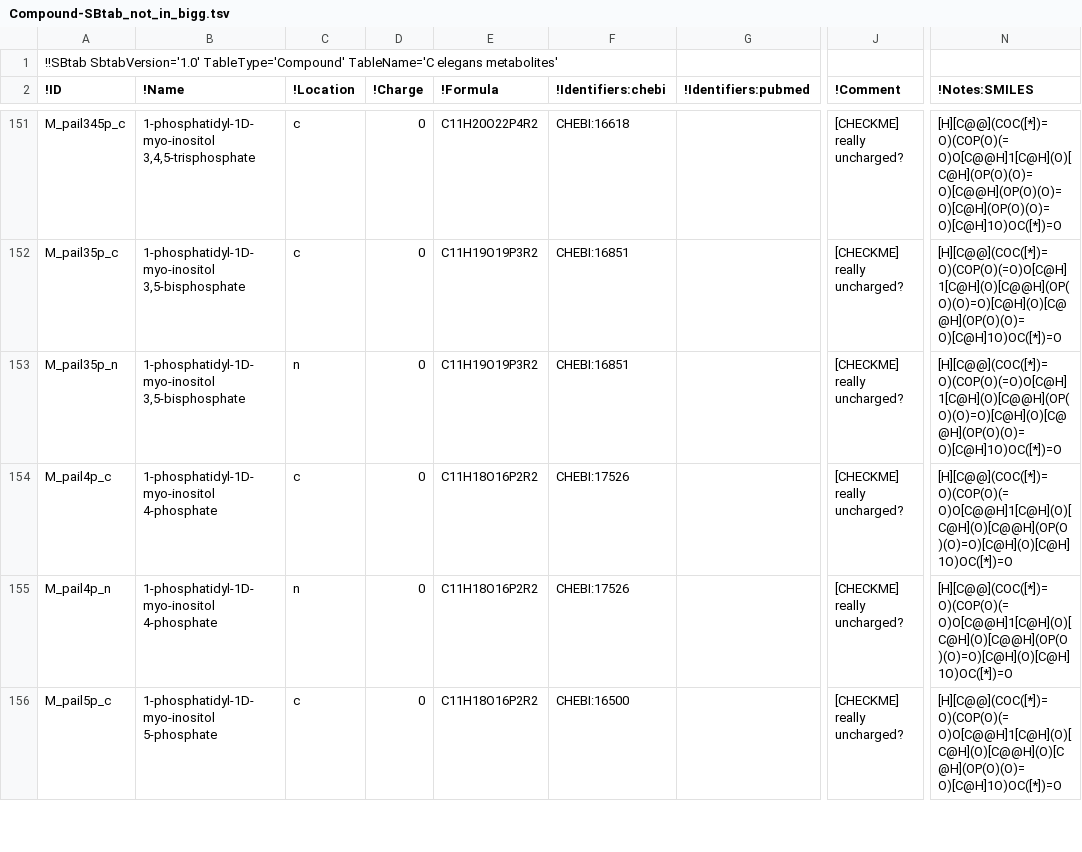
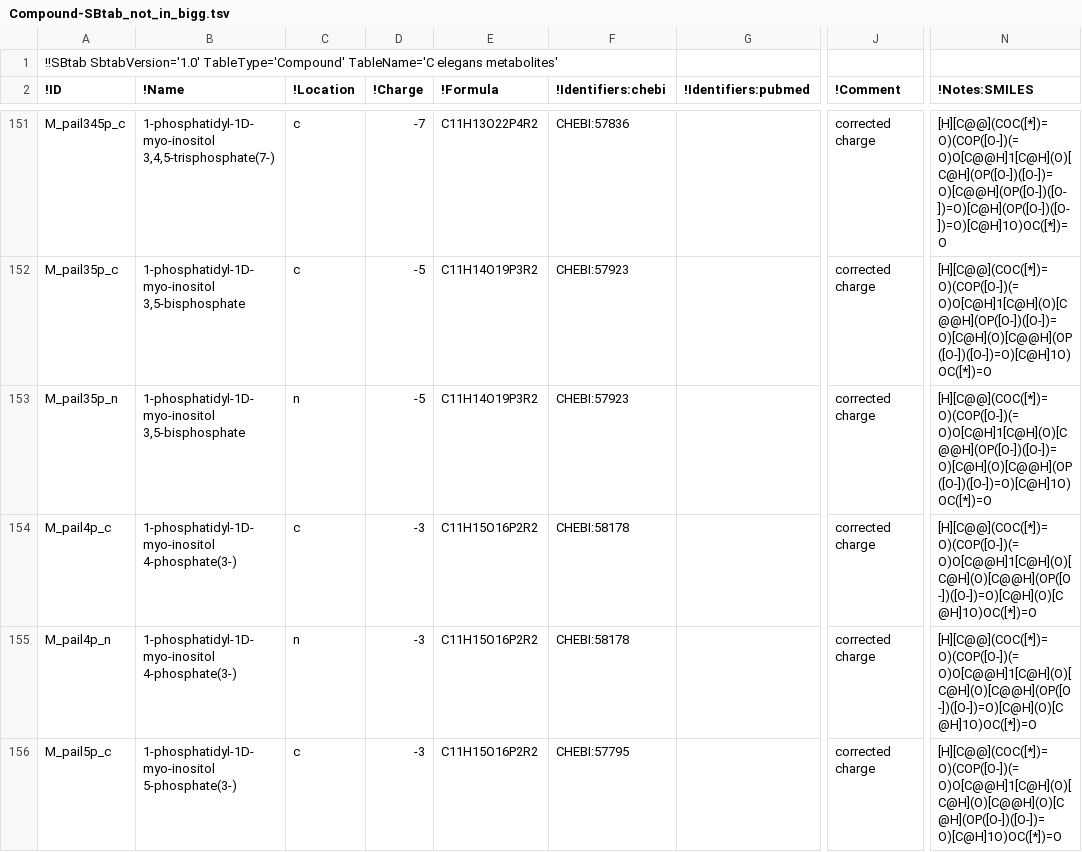
Before and after one commit to wormjam-consortium/wormjam, a TSV file: model_versions/2019-08-15_draft/SBtab/tsv/qc/Compound-SBtab_not_in_bigg.tsv, drawn as a sheet; only a part is shown, gaps mark what is left out; the diff covers the shown part only; the diff names each change by its address in the sheet, - before the commit and + after, or states it on an @@ line.

Commit message:
corrected charge state for mostly phosphate containing metabolites to be consistent with BiGG

```diff
--- a/model_versions/2019-08-15_draft/SBtab/tsv/qc/Compound-SBtab_not_in_bigg.tsv
+++ b/model_versions/2019-08-15_draft/SBtab/tsv/qc/Compound-SBtab_not_in_bigg.tsv
-B151 (!Name): 1-phosphatidyl-1D-myo-inositol 3,4,5-trisphosphate
+B151 (!Name): 1-phosphatidyl-1D-myo-inositol 3,4,5-trisphosphate(7-)
-D151 (!Charge): 0
+D151 (!Charge): -7
-E151 (!Formula): C11H20O22P4R2
+E151 (!Formula): C11H13O22P4R2
-F151 (!Identifiers:chebi): CHEBI:16618
+F151 (!Identifiers:chebi): CHEBI:57836
-J151:J156 (!Comment): [CHECKME] really uncharged?
+J151:J156 (!Comment): corrected charge
-N151 (!Notes:SMILES): [H][C@@](COC([*])=O)(COP(O)(=O)O[C@@H]1[C@H](O)[C@H](OP(O)(O)=O)[C@@H](OP(O)(O)=O)[C@H](OP(O)(O)=O)[C@H]1O)OC([*])=O
+N151 (!Notes:SMILES): [H][C@@](COC([*])=O)(COP([O-])(=O)O[C@@H]1[C@H](O)[C@H](OP([O-])([O-])=O)[C@@H](OP([O-])([O-])=O)[C@H](OP([O-])([O-])=O)[C@H]1O)OC([*])=O
-D152:D153 (!Charge): 0
+D152:D153 (!Charge): -5
-E152:E153 (!Formula): C11H19O19P3R2
+E152:E153 (!Formula): C11H14O19P3R2
-F152:F153 (!Identifiers:chebi): CHEBI:16851
+F152:F153 (!Identifiers:chebi): CHEBI:57923
-N152:N153 (!Notes:SMILES): [H][C@@](COC([*])=O)(COP(O)(=O)O[C@H]1[C@H](O)[C@@H](OP(O)(O)=O)[C@H](O)[C@@H](OP(O)(O)=O)[C@H]1O)OC([*])=O
+N152:N153 (!Notes:SMILES): [H][C@@](COC([*])=O)(COP([O-])(=O)O[C@H]1[C@H](O)[C@@H](OP([O-])([O-])=O)[C@H](O)[C@@H](OP([O-])([O-])=O)[C@H]1O)OC([*])=O
-B154:B155 (!Name): 1-phosphatidyl-1D-myo-inositol 4-phosphate
+B154:B155 (!Name): 1-phosphatidyl-1D-myo-inositol 4-phosphate(3-)
-D154:D156 (!Charge): 0
+D154:D156 (!Charge): -3
-E154:E156 (!Formula): C11H18O16P2R2
+E154:E156 (!Formula): C11H15O16P2R2
-F154:F155 (!Identifiers:chebi): CHEBI:17526
+F154:F155 (!Identifiers:chebi): CHEBI:58178
-N154:N155 (!Notes:SMILES): [H][C@@](COC([*])=O)(COP(O)(=O)O[C@@H]1[C@H](O)[C@H](O)[C@@H](OP(O)(O)=O)[C@H](O)[C@H]1O)OC([*])=O
+N154:N155 (!Notes:SMILES): [H][C@@](COC([*])=O)(COP([O-])(=O)O[C@@H]1[C@H](O)[C@H](O)[C@@H](OP([O-])([O-])=O)[C@H](O)[C@H]1O)OC([*])=O
-B156 (!Name): 1-phosphatidyl-1D-myo-inositol 5-phosphate
+B156 (!Name): 1-phosphatidyl-1D-myo-inositol 5-phosphate(3-)
-F156 (!Identifiers:chebi): CHEBI:16500
+F156 (!Identifiers:chebi): CHEBI:57795
-N156 (!Notes:SMILES): [H][C@@](COC([*])=O)(COP(O)(=O)O[C@@H]1[C@H](O)[C@H](O)[C@@H](O)[C@H](OP(O)(O)=O)[C@H]1O)OC([*])=O
+N156 (!Notes:SMILES): [H][C@@](COC([*])=O)(COP([O-])(=O)O[C@@H]1[C@H](O)[C@H](O)[C@@H](O)[C@H](OP([O-])([O-])=O)[C@H]1O)OC([*])=O
```
Also changed, not shown: 138 edited cells elsewhere in this file, 1 other file.
